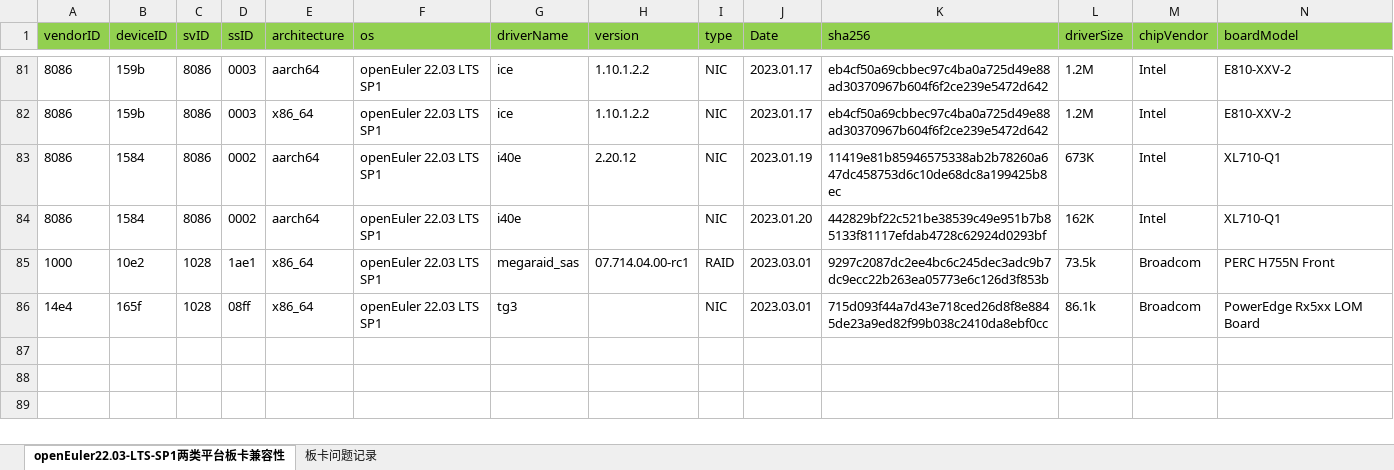
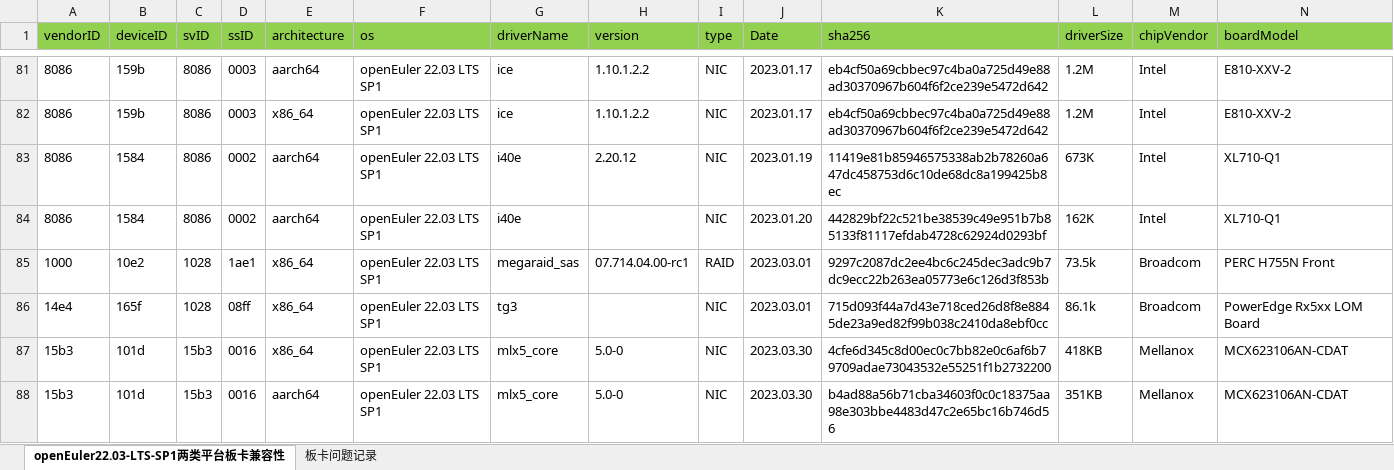
Before and after one commit to tttomorrow/euler-portal, an Excel workbook: data/compatibility/openEuler22.03-LTS-SP1上两类平台板卡兼容清单.xlsx, sheet openEuler22.03-LTS-SP1两类平台板卡兼容性, drawn as a sheet; only a part is shown, gaps mark what is left out; values as stored, in another font and other column widths than the file's, no borders; rows hold the shown columns only; the diff names each change by its address in the sheet, - before the commit and + after, or states it on an @@ line.

Commit message:
add MCX623106AN-CDAT in openeuler 22.03 LTS SP1

```diff
--- a/data/compatibility/openEuler22.03-LTS-SP1上两类平台板卡兼容清单.xlsx (sheet openEuler22.03-LTS-SP1两类平台板卡兼容性)
+++ b/data/compatibility/openEuler22.03-LTS-SP1上两类平台板卡兼容清单.xlsx (sheet openEuler22.03-LTS-SP1两类平台板卡兼容性)
+row 87: 15b3 | 101d | 15b3 | 0016 | x86_64 | openEuler 22.03 LTS SP1 | mlx5_core | 5.0-0 | NIC | 2023.03.30 | 4cfe6d345c8d00ec0c7bb82e0c6af6b79709adae73043532e55251f1b2732200 | 418KB | Mellanox | MCX623106AN-CDAT
+row 88: 15b3 | 101d | 15b3 | 0016 | aarch64 | openEuler 22.03 LTS SP1 | mlx5_core | 5.0-0 | NIC | 2023.03.30 | b4ad88a56b71cba34603f0c0c18375aa98e303bbe4483d47c2e65bc16b746d56 | 351KB | Mellanox | MCX623106AN-CDAT
```
Also changed, not shown: 2 other files.
